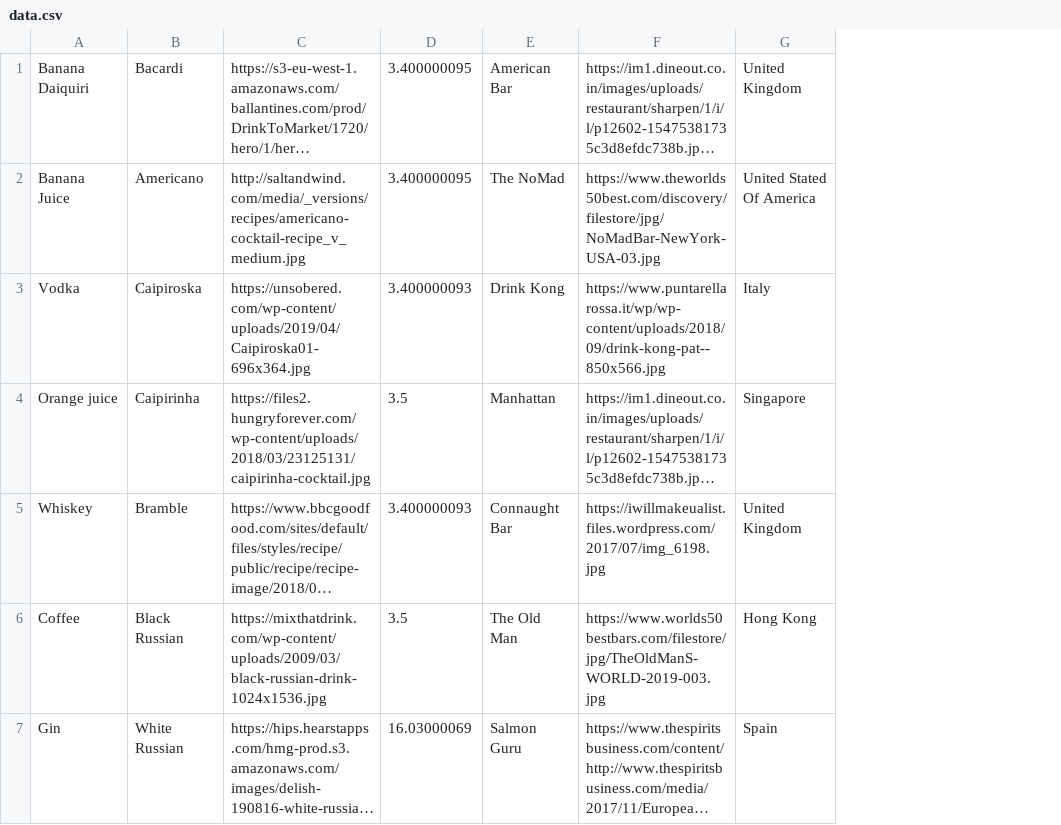
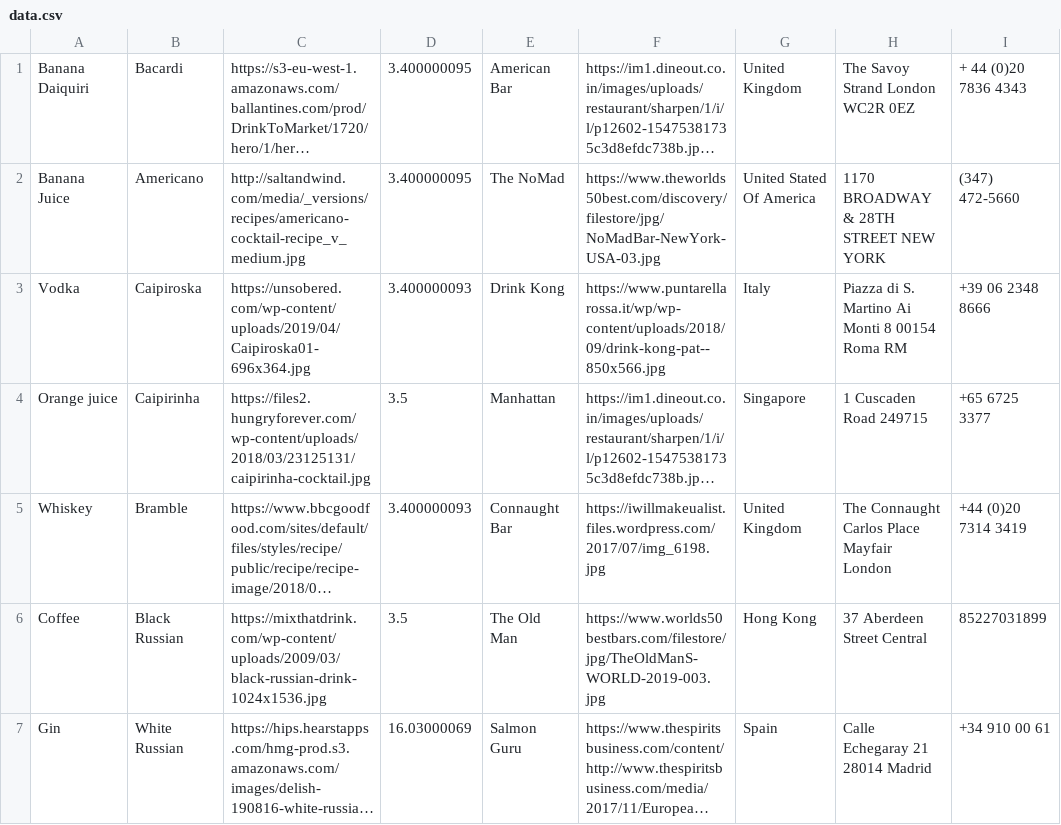
Before and after one commit to sgergova/CocktailMagician, a CSV file: CocktailMagician.Web/data.csv, drawn as a sheet; only a part is shown; long unchanged cells end in …; the diff covers the shown part only; the diff names each change by its address in the sheet, - before the commit and + after, or states it on an @@ line.

```diff
--- a/CocktailMagician.Web/data.csv
+++ b/CocktailMagician.Web/data.csv
+column H, rows 1-7: The Savoy Strand London WC2R 0EZ | 1170 BROADWAY & 28TH STREET NEW YORK | Piazza di S. Martino Ai Monti 8 00154 Roma RM | 1 Cuscaden Road 249715 | The Connaught Carlos Place Mayfair London | 37 Aberdeen Street Central | Calle Echegaray 21 28014 Madrid
+column I, rows 1-7: + 44 (0)20 7836 4343 | (347) 472-5660 | +39 06 2348 8666 | +65 6725 3377 | +44 (0)20 7314 3419 | 85227031899 | +34 910 00 61
```
Also changed, not shown: 8 edited cells elsewhere in this file, 17 other files.
